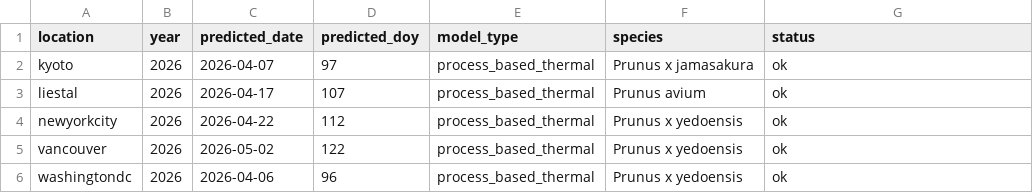
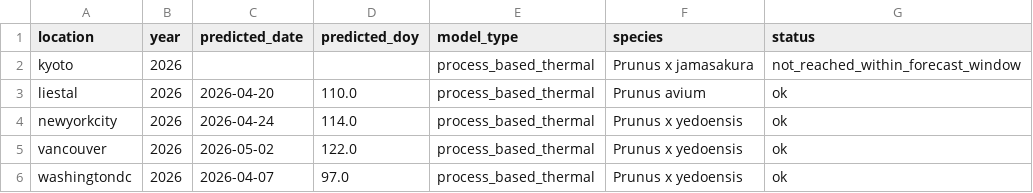
Before and after one commit to cpokorsk/peak-bloom-prediction, a CSV file: data/model_outputs/predictions/final_2026_predictions_process_based_thermal.csv, drawn as a sheet.

```diff
--- a/data/model_outputs/predictions/final_2026_predictions_process_based_thermal.csv
+++ b/data/model_outputs/predictions/final_2026_predictions_process_based_thermal.csv
@@ -1,6 +1,6 @@
 location,year,predicted_date,predicted_doy,model_type,species,status
-kyoto,2026,2026-04-07,97,process_based_thermal,Prunus x jamasakura,ok
-liestal,2026,2026-04-17,107,process_based_thermal,Prunus avium,ok
-newyorkcity,2026,2026-04-22,112,process_based_thermal,Prunus x yedoensis,ok
-vancouver,2026,2026-05-02,122,process_based_thermal,Prunus x yedoensis,ok
-washingtondc,2026,2026-04-06,96,process_based_thermal,Prunus x yedoensis,ok
+kyoto,2026,,,process_based_thermal,Prunus x jamasakura,not_reached_within_forecast_window
+liestal,2026,2026-04-20,110.0,process_based_thermal,Prunus avium,ok
+newyorkcity,2026,2026-04-24,114.0,process_based_thermal,Prunus x yedoensis,ok
+vancouver,2026,2026-05-02,122.0,process_based_thermal,Prunus x yedoensis,ok
+washingtondc,2026,2026-04-07,97.0,process_based_thermal,Prunus x yedoensis,ok
```
Also changed, not shown: data/model_outputs/holdout/holdout_last10y_process_based_thermal.csv, 9 other files.
